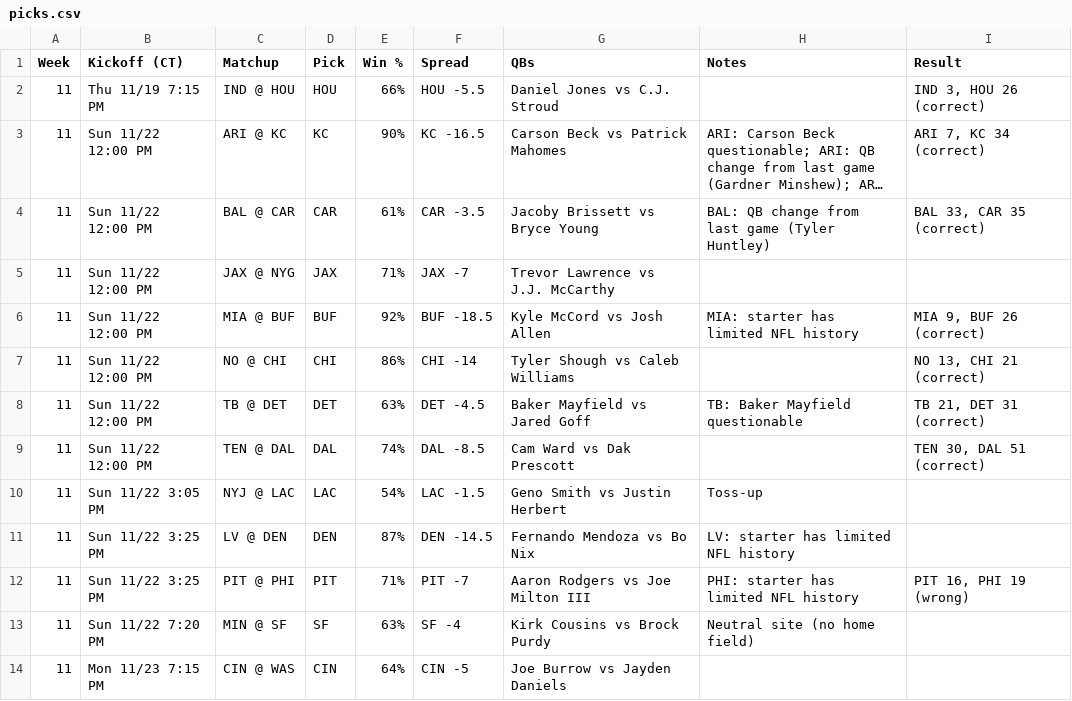
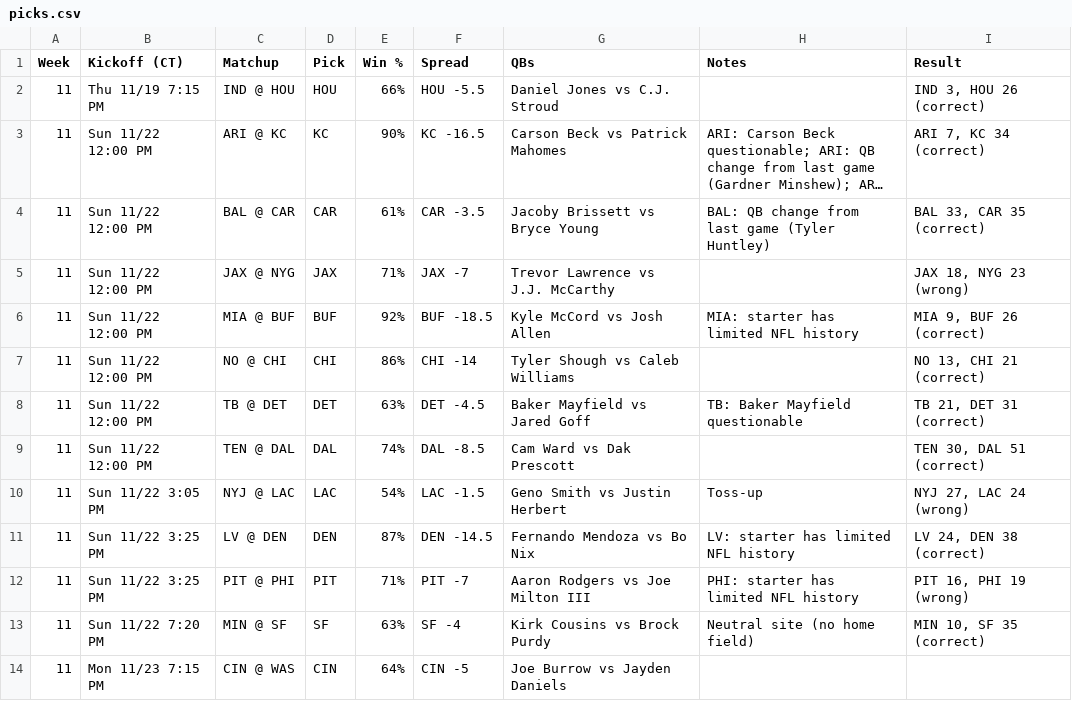
Before and after one commit to murphyryan625/nfl-predictor, a CSV file: site/data/picks.csv, drawn as a sheet; long unchanged cells end in ….

```diff
--- a/site/data/picks.csv
+++ b/site/data/picks.csv
@@ -4,3 +4,3 @@ Week,Kickoff (CT),Matchup,Pick,Win %,Spread,QBs,Notes,Result
 11,Sun 11/22 12:00 PM,BAL @ CAR,CAR,61%,CAR -3.5,Jacoby Brissett vs Bryce Young,BAL: QB change from last game (Tyler Huntley),"BAL 33, CAR 35 (correct)"
-11,Sun 11/22 12:00 PM,JAX @ NYG,JAX,71%,JAX -7,Trevor Lawrence vs J.J. McCarthy,,
+11,Sun 11/22 12:00 PM,JAX @ NYG,JAX,71%,JAX -7,Trevor Lawrence vs J.J. McCarthy,,"JAX 18, NYG 23 (wrong)"
 11,Sun 11/22 12:00 PM,MIA @ BUF,BUF,92%,BUF -18.5,Kyle McCord vs Josh Allen,MIA: starter has limited NFL history,"MIA 9, BUF 26 (correct)"
@@ -9,6 +9,6 @@ Week,Kickoff (CT),Matchup,Pick,Win %,Spread,QBs,Notes,Result
 11,Sun 11/22 12:00 PM,TEN @ DAL,DAL,74%,DAL -8.5,Cam Ward vs Dak Prescott,,"TEN 30, DAL 51 (correct)"
-11,Sun 11/22 3:05 PM,NYJ @ LAC,LAC,54%,LAC -1.5,Geno Smith vs Justin Herbert,Toss-up,
-11,Sun 11/22 3:25 PM,LV @ DEN,DEN,87%,DEN -14.5,Fernando Mendoza vs Bo Nix,LV: starter has limited NFL history,
+11,Sun 11/22 3:05 PM,NYJ @ LAC,LAC,54%,LAC -1.5,Geno Smith vs Justin Herbert,Toss-up,"NYJ 27, LAC 24 (wrong)"
+11,Sun 11/22 3:25 PM,LV @ DEN,DEN,87%,DEN -14.5,Fernando Mendoza vs Bo Nix,LV: starter has limited NFL history,"LV 24, DEN 38 (correct)"
 11,Sun 11/22 3:25 PM,PIT @ PHI,PIT,71%,PIT -7,Aaron Rodgers vs Joe Milton III,PHI: starter has limited NFL history,"PIT 16, PHI 19 (wrong)"
-11,Sun 11/22 7:20 PM,MIN @ SF,SF,63%,SF -4,Kirk Cousins vs Brock Purdy,Neutral site (no home field),
+11,Sun 11/22 7:20 PM,MIN @ SF,SF,63%,SF -4,Kirk Cousins vs Brock Purdy,Neutral site (no home field),"MIN 10, SF 35 (correct)"
 11,Mon 11/23 7:15 PM,CIN @ WAS,CIN,64%,CIN -5,Joe Burrow vs Jayden Daniels,,
```
Also changed, not shown: data/clv_picks.csv, data/predictions.csv, 5 other files.
